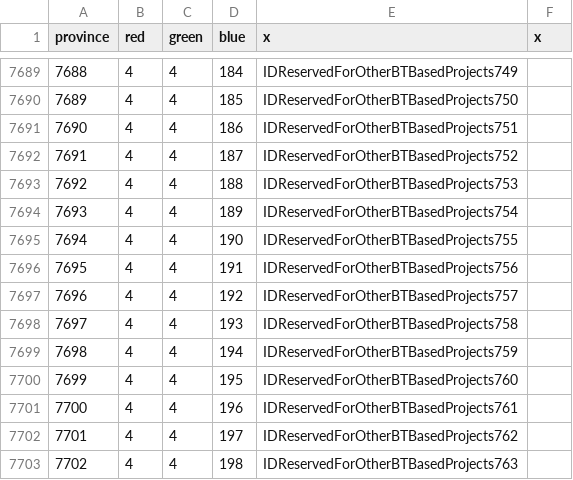
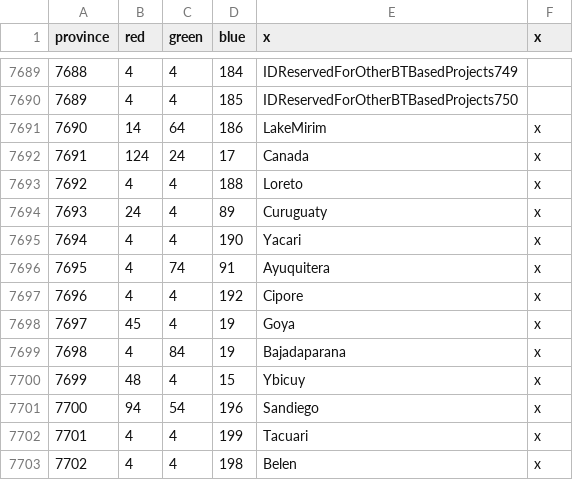
Before and after one commit to AlejandroGiner/Lux-in-Tenebris, a CSV file: map/definition.csv, drawn as a sheet; only a part is shown, gaps mark what is left out; the diff covers the shown part only.

```diff
--- a/map/definition.csv
+++ b/map/definition.csv
@@ -7690,14 +7690,14 @@ province;red;green;blue;x;x
 7689;4;4;185;IDReservedForOtherBTBasedProjects750
-7690;4;4;186;IDReservedForOtherBTBasedProjects751
-7691;4;4;187;IDReservedForOtherBTBasedProjects752
-7692;4;4;188;IDReservedForOtherBTBasedProjects753
-7693;4;4;189;IDReservedForOtherBTBasedProjects754
-7694;4;4;190;IDReservedForOtherBTBasedProjects755
-7695;4;4;191;IDReservedForOtherBTBasedProjects756
-7696;4;4;192;IDReservedForOtherBTBasedProjects757
-7697;4;4;193;IDReservedForOtherBTBasedProjects758
-7698;4;4;194;IDReservedForOtherBTBasedProjects759
-7699;4;4;195;IDReservedForOtherBTBasedProjects760
-7700;4;4;196;IDReservedForOtherBTBasedProjects761
-7701;4;4;197;IDReservedForOtherBTBasedProjects762
-7702;4;4;198;IDReservedForOtherBTBasedProjects763
+7690;14;64;186;LakeMirim;x
+7691;124;24;17;Canada;x
+7692;4;4;188;Loreto;x
+7693;24;4;89;Curuguaty;x
+7694;4;4;190;Yacari;x
+7695;4;74;91;Ayuquitera;x
+7696;4;4;192;Cipore;x
+7697;45;4;19;Goya;x
+7698;4;84;19;Bajadaparana;x
+7699;48;4;15;Ybicuy;x
+7700;94;54;196;Sandiego;x
+7701;4;4;199;Tacuari;x
+7702;4;4;198;Belen;x
```
Also changed, not shown: 20 edited cells elsewhere in this file, 41 other files.
